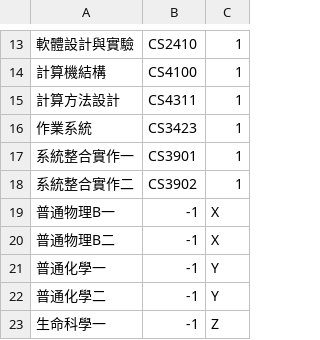
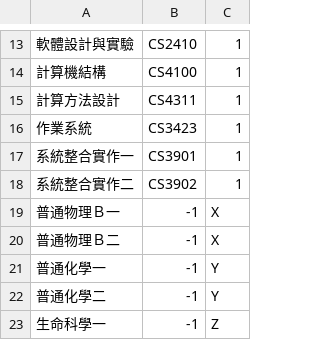
Before and after one commit to Allenaxe/NTHU_Course_Selecting_System, a CSV file: data/cslearn.csv, drawn as a sheet; only a part is shown, gaps mark what is left out.

```diff
--- a/data/cslearn.csv
+++ b/data/cslearn.csv
@@ -18,4 +18,4 @@
 系統整合實作二,CS3902,1
-普通物理B一,-1,X
-普通物理B二,-1,X
+普通物理Ｂ一,-1,X
+普通物理Ｂ二,-1,X
 普通化學一,-1,Y
```
Also changed, not shown: 2 other files.
